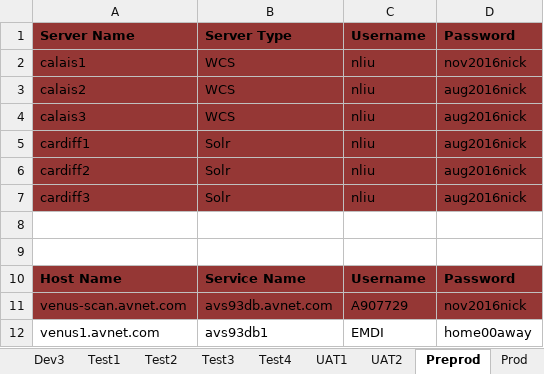
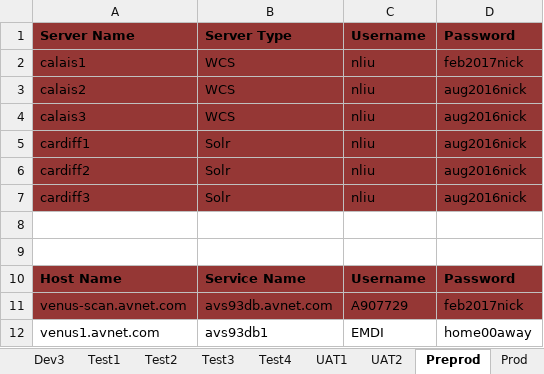
Before and after one commit to synico/learn_hub, an Excel workbook: document/login_dp.xlsx, sheet Preprod, drawn as a sheet; values as stored, in another font and other column widths than the file's, no borders; the diff names each change by its address in the sheet, - before the commit and + after, or states it on an @@ line.

```diff
--- a/document/login_dp.xlsx (sheet Preprod)
+++ b/document/login_dp.xlsx (sheet Preprod)
-D2: nov2016nick
+D2: feb2017nick
-D11: nov2016nick
+D11: feb2017nick
```
Also changed, not shown: sheet Dev3, sheet Dev2, sheet Test3, sheet Test1, sheet UAT2, sheet Test4, 2 more sheets.
